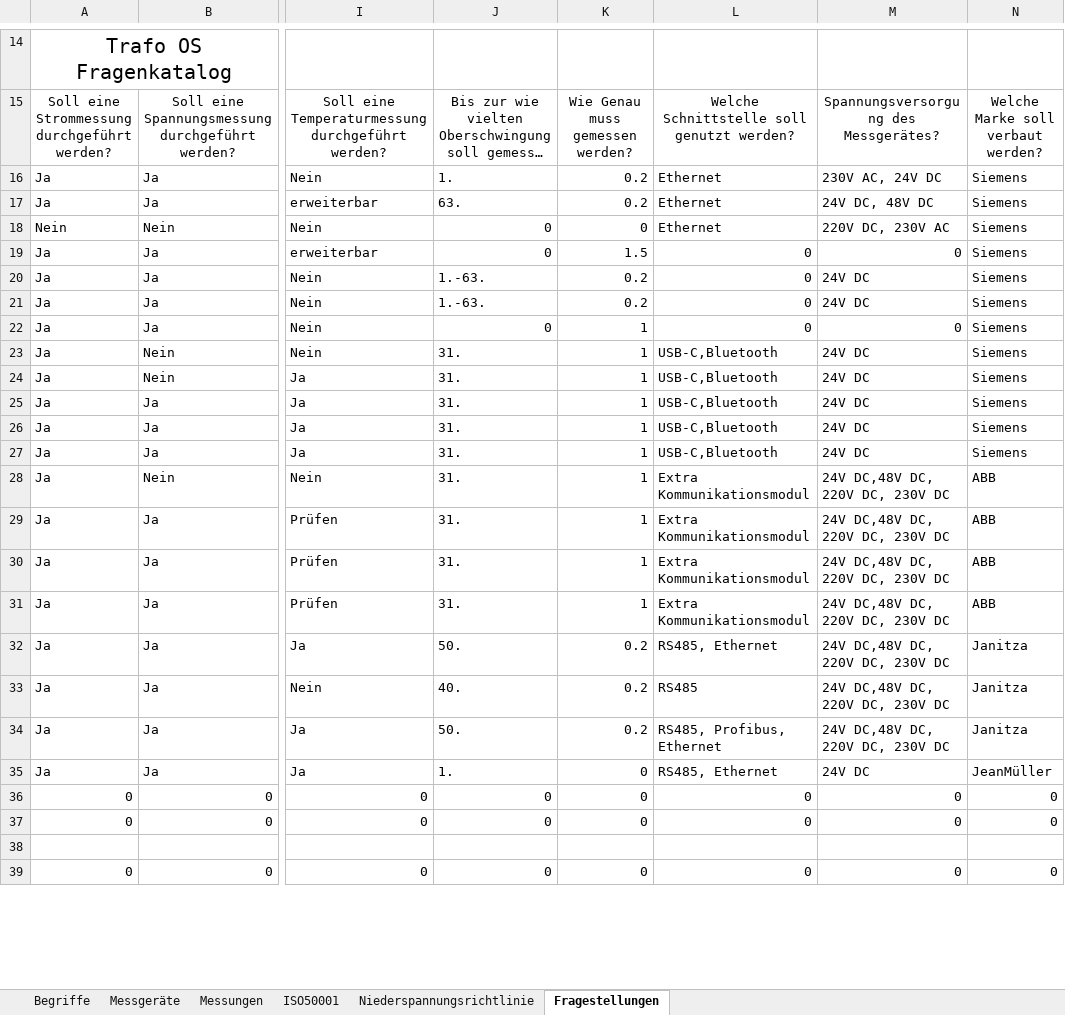
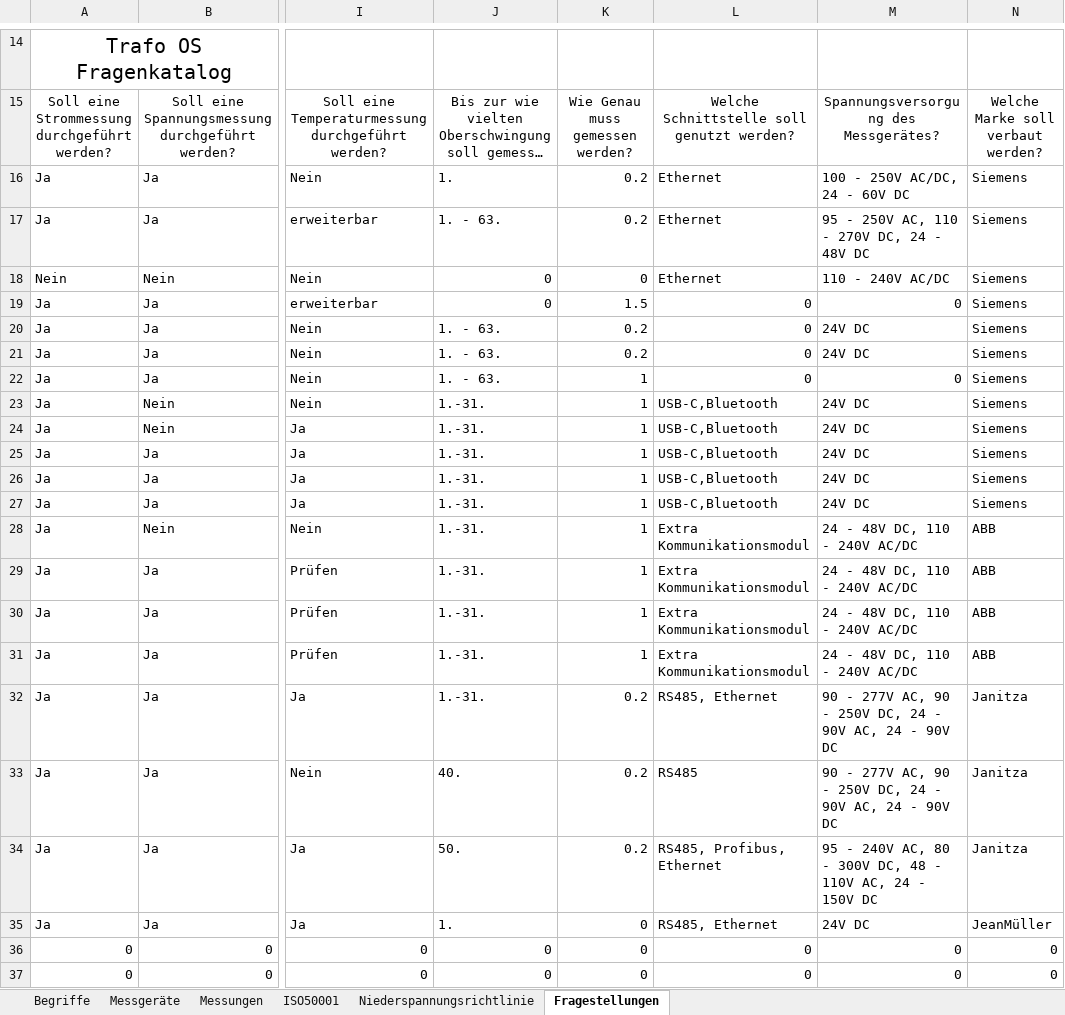
Before and after one commit to Helge-Steinhorst/ISO50001WebBrowser, an Excel workbook: Daten.xlsx, sheet Fragestellungen, drawn as a sheet; only a part is shown, gaps mark what is left out; the shorter side is filled out with more unchanged rows; long unchanged cells end in …; values as stored, in another font and other column widths than the file's, no borders; 1 other sheet too large or unreadable and not compared; the diff covers the shown part only; the diff names each change by its address in the sheet, - before the commit and + after, or states it on an @@ line.

```diff
--- a/Daten.xlsx (sheet Fragestellungen)
+++ b/Daten.xlsx (sheet Fragestellungen)
-M16: 230V AC, 24V DC
+M16: 100 - 250V AC/DC, 24 - 60V DC
-J17: 63.
+J17: 1. - 63.
-M17: 24V DC, 48V DC
+M17: 95 - 250V AC, 110 - 270V DC, 24 - 48V DC
-M18: 220V DC, 230V AC
+M18: 110 - 240V AC/DC
-J20:J21: 1.-63.
+J20:J21: 1. - 63.
-J22: 0
+J22: 1. - 63.
-J23:J31: 31.
+J23:J31: 1.-31.
-M28:M31: 24V DC,48V DC, 220V DC, 230V DC
+M28:M31: 24 - 48V DC, 110 - 240V AC/DC
-J32: 50.
+J32: 1.-31.
-M32:M33: 24V DC,48V DC, 220V DC, 230V DC
+M32:M33: 90 - 277V AC, 90 - 250V DC, 24 - 90V AC, 24 - 90V DC
-M34: 24V DC,48V DC, 220V DC, 230V DC
+M34: 95 - 240V AC, 80 - 300V DC, 48 - 110V AC, 24 - 150V DC
```
Also changed, not shown: 1 added row, 1 removed row and 50 edited cells elsewhere in this sheet, sheet Messungen, sheet ISO50001, sheet Niederspannungsrichtlinie, sheet Begriffe, formulas that keep their value, 6 other files.
